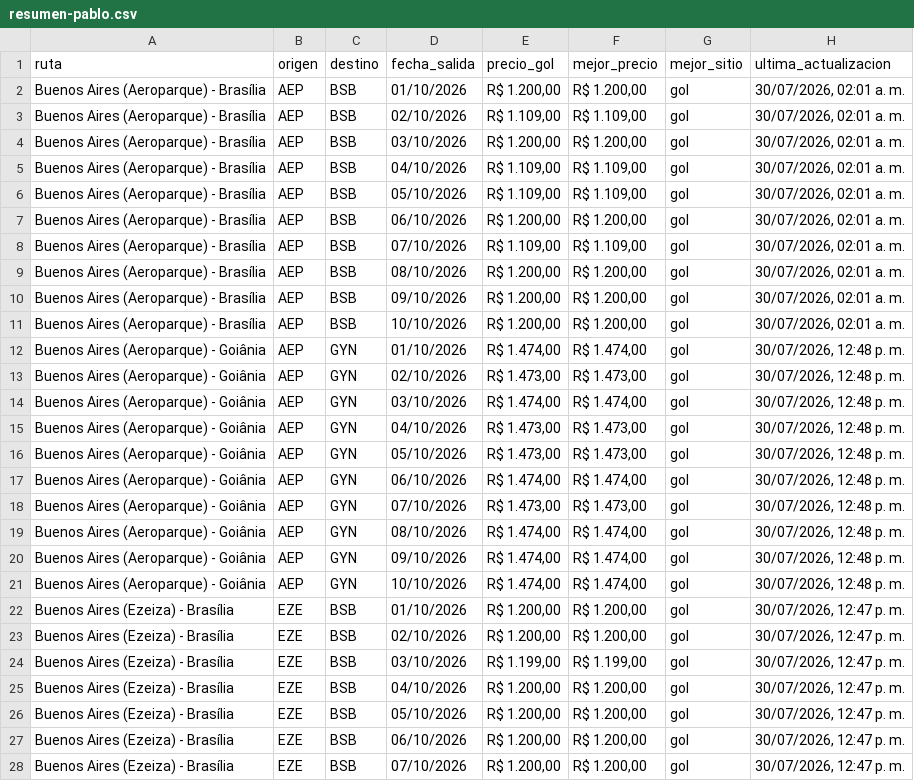
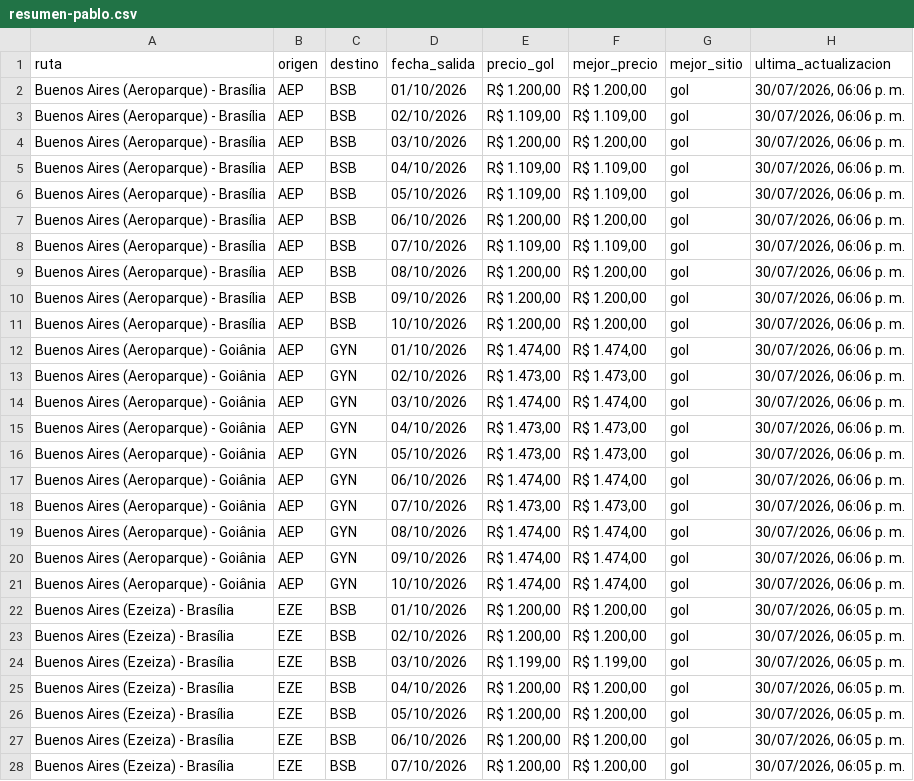
Before and after one commit to PabloNicolasAcevedo/vuelos-tracker, a CSV file: data/resumen-pablo.csv, drawn as a sheet; only a part is shown; the diff covers the shown part only; the diff names each change by its address in the sheet, - before the commit and + after, or states it on an @@ line.

```diff
--- a/data/resumen-pablo.csv
+++ b/data/resumen-pablo.csv
-H2:H11 (ultima_actualizacion): 30/07/2026, 02:01 a. m.
+H2:H11 (ultima_actualizacion): 30/07/2026, 06:06 p. m.
-H12:H21 (ultima_actualizacion): 30/07/2026, 12:48 p. m.
+H12:H21 (ultima_actualizacion): 30/07/2026, 06:06 p. m.
-H22:H28 (ultima_actualizacion): 30/07/2026, 12:47 p. m.
+H22:H28 (ultima_actualizacion): 30/07/2026, 06:05 p. m.
```
Also changed, not shown: 13 edited cells elsewhere in this file, data/resumen-david.csv, 13 other files.
